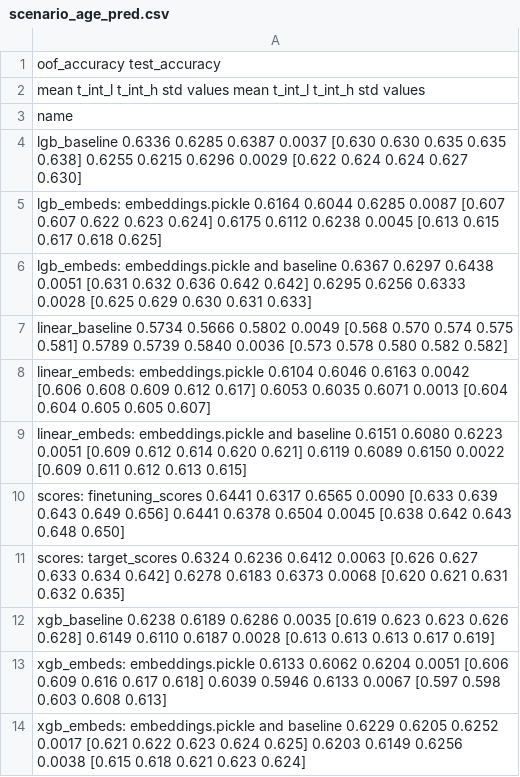
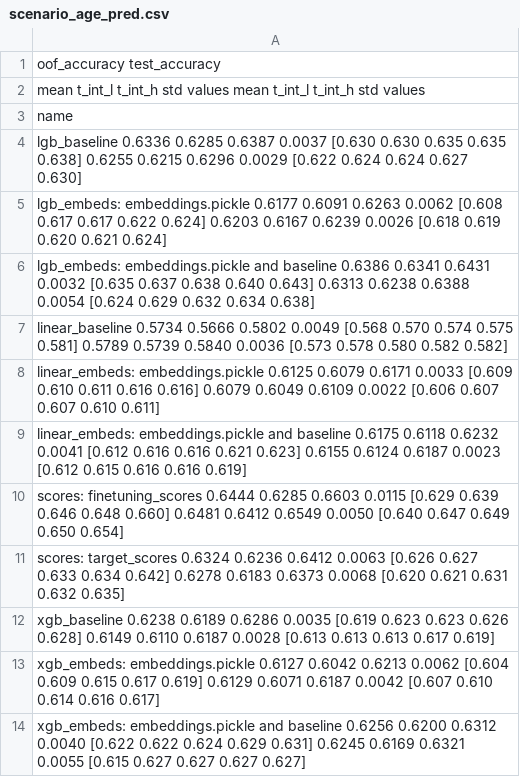
Before and after one commit to sberbank-ai-lab/pytorch-lifestream, a CSV file: opends/runs/scenario_age_pred.csv, drawn as a sheet.

Commit message:
embeddings train n_epoch 100

```diff
--- a/opends/runs/scenario_age_pred.csv
+++ b/opends/runs/scenario_age_pred.csv
@@ -4,11 +4,11 @@ name
 lgb_baseline                                        0.6336  0.6285  0.6387 0.0037  [0.630 0.630 0.635 0.635 0.638]        0.6255  0.6215  0.6296 0.0029  [0.622 0.624 0.624 0.627 0.630]
-lgb_embeds: embeddings.pickle                       0.6164  0.6044  0.6285 0.0087  [0.607 0.607 0.622 0.623 0.624]        0.6175  0.6112  0.6238 0.0045  [0.613 0.615 0.617 0.618 0.625]
-lgb_embeds: embeddings.pickle and baseline          0.6367  0.6297  0.6438 0.0051  [0.631 0.632 0.636 0.642 0.642]        0.6295  0.6256  0.6333 0.0028  [0.625 0.629 0.630 0.631 0.633]
+lgb_embeds: embeddings.pickle                       0.6177  0.6091  0.6263 0.0062  [0.608 0.617 0.617 0.622 0.624]        0.6203  0.6167  0.6239 0.0026  [0.618 0.619 0.620 0.621 0.624]
+lgb_embeds: embeddings.pickle and baseline          0.6386  0.6341  0.6431 0.0032  [0.635 0.637 0.638 0.640 0.643]        0.6313  0.6238  0.6388 0.0054  [0.624 0.629 0.632 0.634 0.638]
 linear_baseline                                     0.5734  0.5666  0.5802 0.0049  [0.568 0.570 0.574 0.575 0.581]        0.5789  0.5739  0.5840 0.0036  [0.573 0.578 0.580 0.582 0.582]
-linear_embeds: embeddings.pickle                    0.6104  0.6046  0.6163 0.0042  [0.606 0.608 0.609 0.612 0.617]        0.6053  0.6035  0.6071 0.0013  [0.604 0.604 0.605 0.605 0.607]
-linear_embeds: embeddings.pickle and baseline       0.6151  0.6080  0.6223 0.0051  [0.609 0.612 0.614 0.620 0.621]        0.6119  0.6089  0.6150 0.0022  [0.609 0.611 0.612 0.613 0.615]
-scores: finetuning_scores                           0.6441  0.6317  0.6565 0.0090  [0.633 0.639 0.643 0.649 0.656]        0.6441  0.6378  0.6504 0.0045  [0.638 0.642 0.643 0.648 0.650]
+linear_embeds: embeddings.pickle                    0.6125  0.6079  0.6171 0.0033  [0.609 0.610 0.611 0.616 0.616]        0.6079  0.6049  0.6109 0.0022  [0.606 0.607 0.607 0.610 0.611]
+linear_embeds: embeddings.pickle and baseline       0.6175  0.6118  0.6232 0.0041  [0.612 0.616 0.616 0.621 0.623]        0.6155  0.6124  0.6187 0.0023  [0.612 0.615 0.616 0.616 0.619]
+scores: finetuning_scores                           0.6444  0.6285  0.6603 0.0115  [0.629 0.639 0.646 0.648 0.660]        0.6481  0.6412  0.6549 0.0050  [0.640 0.647 0.649 0.650 0.654]
 scores: target_scores                               0.6324  0.6236  0.6412 0.0063  [0.626 0.627 0.633 0.634 0.642]        0.6278  0.6183  0.6373 0.0068  [0.620 0.621 0.631 0.632 0.635]
 xgb_baseline                                        0.6238  0.6189  0.6286 0.0035  [0.619 0.623 0.623 0.626 0.628]        0.6149  0.6110  0.6187 0.0028  [0.613 0.613 0.613 0.617 0.619]
-xgb_embeds: embeddings.pickle                       0.6133  0.6062  0.6204 0.0051  [0.606 0.609 0.616 0.617 0.618]        0.6039  0.5946  0.6133 0.0067  [0.597 0.598 0.603 0.608 0.613]
-xgb_embeds: embeddings.pickle and baseline          0.6229  0.6205  0.6252 0.0017  [0.621 0.622 0.623 0.624 0.625]        0.6203  0.6149  0.6256 0.0038  [0.615 0.618 0.621 0.623 0.624]
+xgb_embeds: embeddings.pickle                       0.6127  0.6042  0.6213 0.0062  [0.604 0.609 0.615 0.617 0.619]        0.6129  0.6071  0.6187 0.0042  [0.607 0.610 0.614 0.616 0.617]
+xgb_embeds: embeddings.pickle and baseline          0.6256  0.6200  0.6312 0.0040  [0.622 0.622 0.624 0.629 0.631]        0.6245  0.6169  0.6321 0.0055  [0.615 0.627 0.627 0.627 0.627]
```
Also changed, not shown: 1 other file.
